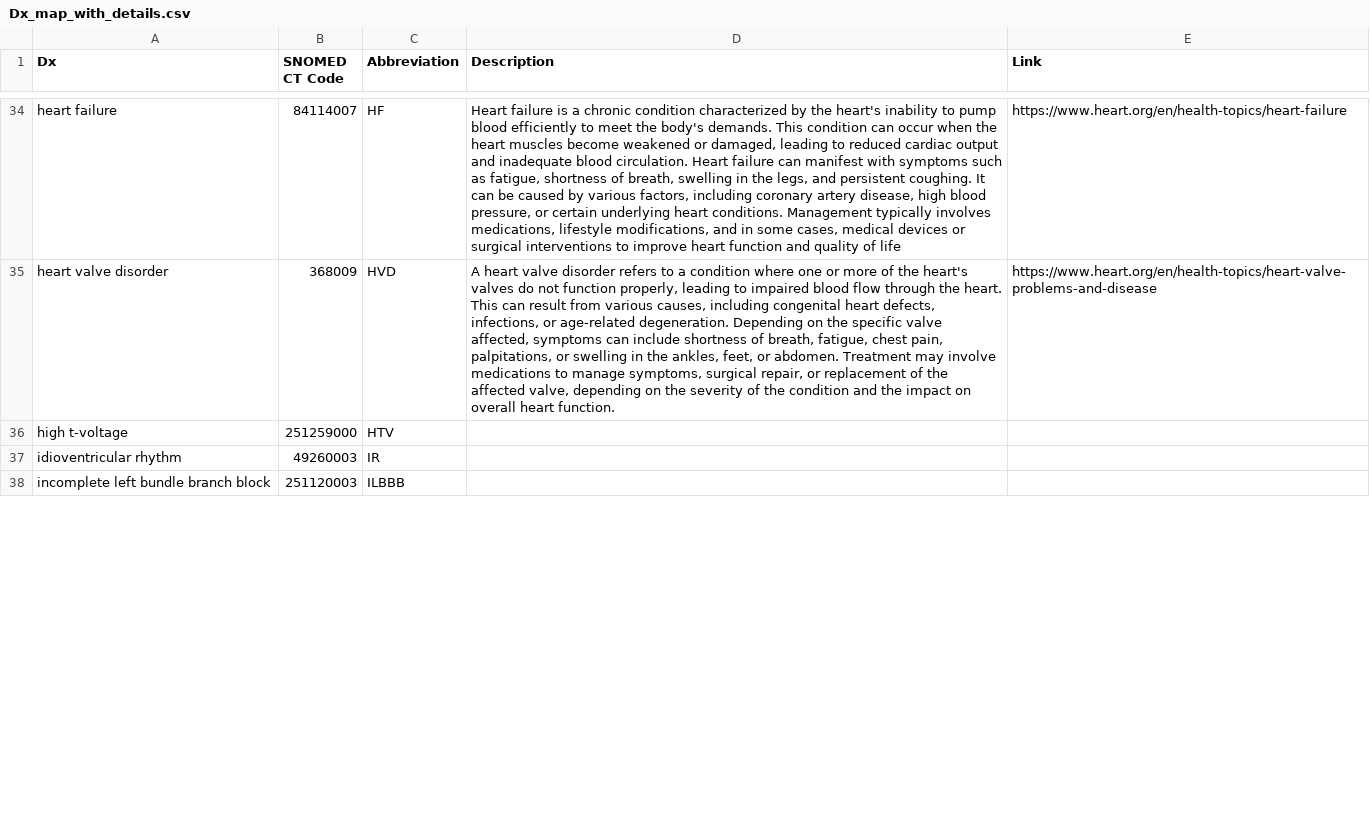
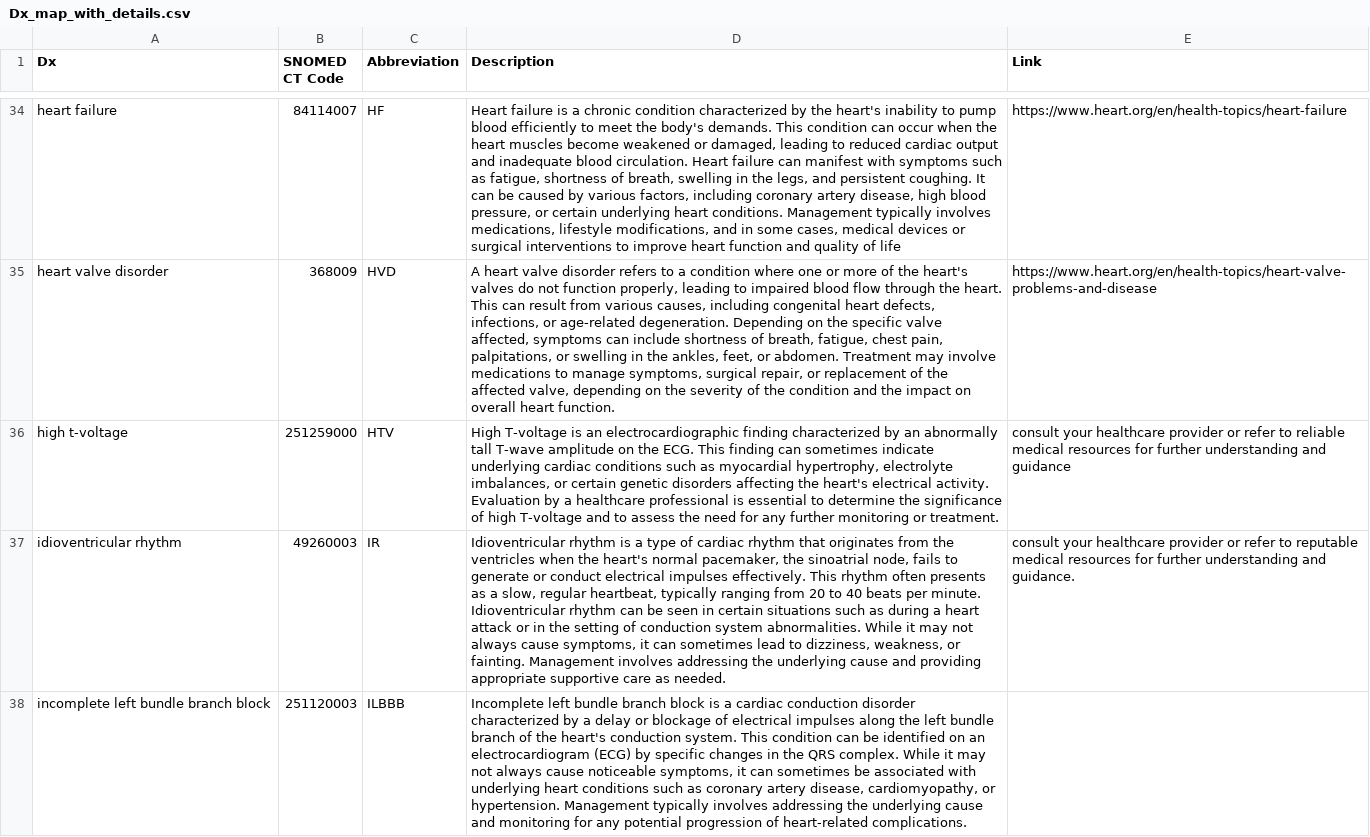
Before and after one commit to IsuruGunarathne/CardioScanPro, a CSV file: Dx_map_with_details.csv, drawn as a sheet; only a part is shown, gaps mark what is left out; the diff covers the shown part only; the diff names each change by its address in the sheet, - before the commit and + after, or states it on an @@ line.

Commit message:
50

```diff
--- a/Dx_map_with_details.csv
+++ b/Dx_map_with_details.csv
-D36 (Description): (empty)
+D36 (Description): High T-voltage is an electrocardiographic finding characterized by an abnormally tall T-wave amplitude on the ECG. This finding can sometimes indicate underlying cardiac conditions such as myocardial hypertrophy, electrolyte imbalances, or certain genetic disorders affecting the heart's electrical activity. Evaluation by a healthcare professional is essential to determine the significance of high T-voltage and to assess the need for any further monitoring or treatment.
-E36 (Link): (empty)
+E36 (Link): consult your healthcare provider or refer to reliable medical resources for further understanding and guidance
-D37 (Description): (empty)
+D37 (Description): Idioventricular rhythm is a type of cardiac rhythm that originates from the ventricles when the heart's normal pacemaker, the sinoatrial node, fails to generate or conduct electrical impulses effectively. This rhythm often presents as a slow, regular heartbeat, typically ranging from 20 to 40 beats per minute. Idioventricular rhythm can be seen in certain situations such as during a heart attack or in the setting of conduction system abnormalities. While it may not always cause symptoms, it can sometimes lead to dizziness, weakness, or fainting. Management involves addressing the underlying cause and providing appropriate supportive care as needed.
-E37 (Link): (empty)
+E37 (Link): consult your healthcare provider or refer to reputable medical resources for further understanding and guidance.
-D38 (Description): (empty)
+D38 (Description): Incomplete left bundle branch block is a cardiac conduction disorder characterized by a delay or blockage of electrical impulses along the left bundle branch of the heart's conduction system. This condition can be identified on an electrocardiogram (ECG) by specific changes in the QRS complex. While it may not always cause noticeable symptoms, it can sometimes be associated with underlying heart conditions such as coronary artery disease, cardiomyopathy, or hypertension. Management typically involves addressing the underlying cause and monitoring for any potential progression of heart-related complications.
```
Also changed, not shown: 18 edited cells elsewhere in this file.
